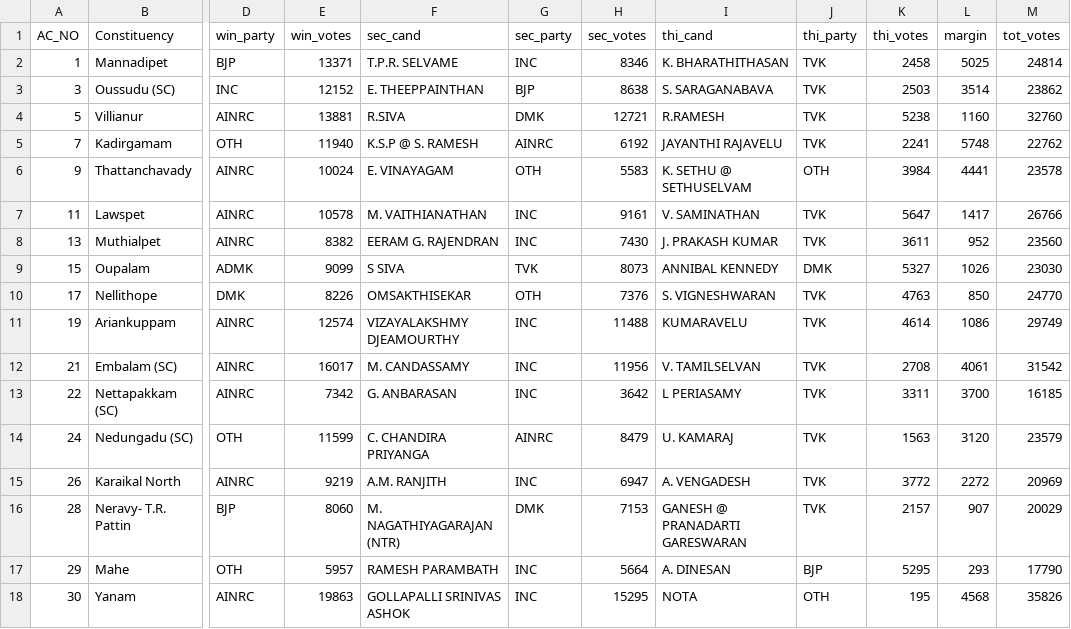
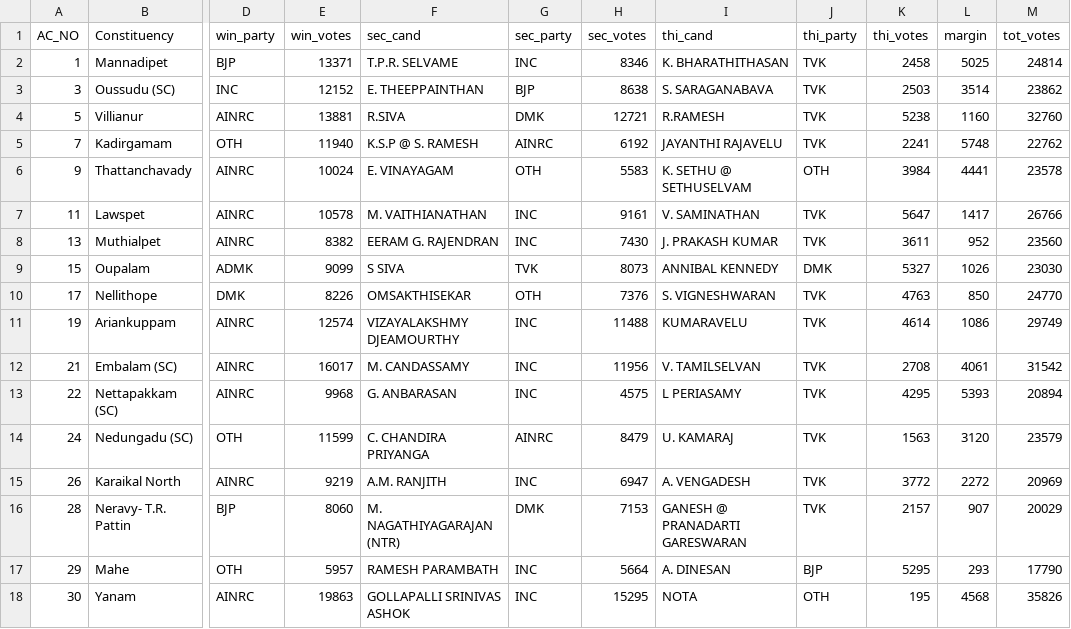
Before and after one commit to abhi0420/Election-tracker, a CSV file: election_results_puducherry.csv, drawn as a sheet; only a part is shown, gaps mark what is left out; the diff names each change by its address in the sheet, - before the commit and + after, or states it on an @@ line.

```diff
--- a/election_results_puducherry.csv
+++ b/election_results_puducherry.csv
-E13 (win_votes): 7342
+E13 (win_votes): 9968
-H13 (sec_votes): 3642
+H13 (sec_votes): 4575
-K13 (thi_votes): 3311
+K13 (thi_votes): 4295
-L13 (margin): 3700
+L13 (margin): 5393
-M13 (tot_votes): 16185
+M13 (tot_votes): 20894
```
Also changed, not shown: election_results_assam.csv, election_results_kerala.csv, 7 other files.
